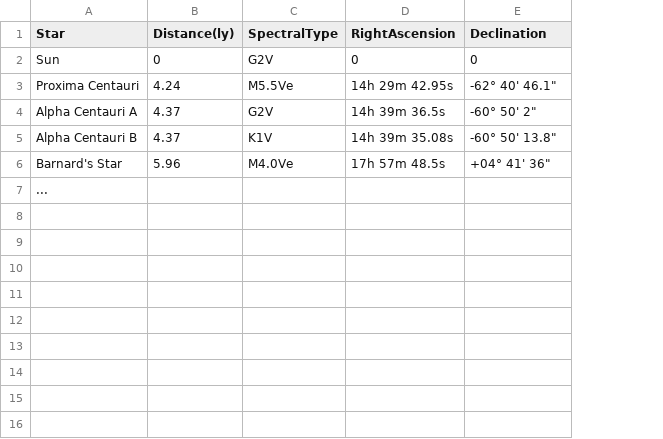
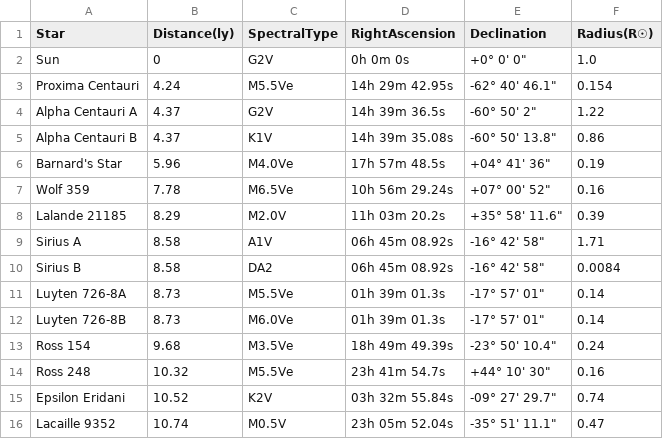
Before and after one commit to wulfdesign/NearStarXR, a CSV file: server/stars.csv, drawn as a sheet; removed rows and columns are numbered as before the commit, all else as after; the diff names each change by its address in the sheet, - before the commit and + after, or states it on an @@ line.

Commit message:
feat: MVP complete with stable sphere-based stars and full camera controls

```diff
--- a/server/stars.csv
+++ b/server/stars.csv
+column F (Radius(R☉)), rows 2-6: 1.0 | 0.154 | 1.22 | 0.86 | 0.19
-D2 (RightAscension): 0
+D2 (RightAscension): 0h 0m 0s
-E2 (Declination): 0
+E2 (Declination): +0° 0' 0"
-row 7: ...
+row 7: Wolf 359 | 7.78 | M6.5Ve | 10h 56m 29.24s | +07° 00' 52" | 0.16
+row 8: Lalande 21185 | 8.29 | M2.0V | 11h 03m 20.2s | +35° 58' 11.6" | 0.39
+row 9: Sirius A | 8.58 | A1V | 06h 45m 08.92s | -16° 42' 58" | 1.71
+row 10: Sirius B | 8.58 | DA2 | 06h 45m 08.92s | -16° 42' 58" | 0.0084
+row 11: Luyten 726-8A | 8.73 | M5.5Ve | 01h 39m 01.3s | -17° 57' 01" | 0.14
+row 12: Luyten 726-8B | 8.73 | M6.0Ve | 01h 39m 01.3s | -17° 57' 01" | 0.14
+row 13: Ross 154 | 9.68 | M3.5Ve | 18h 49m 49.39s | -23° 50' 10.4" | 0.24
+row 14: Ross 248 | 10.32 | M5.5Ve | 23h 41m 54.7s | +44° 10' 30" | 0.16
+row 15: Epsilon Eridani | 10.52 | K2V | 03h 32m 55.84s | -09° 27' 29.7" | 0.74
+row 16: Lacaille 9352 | 10.74 | M0.5V | 23h 05m 52.04s | -35° 51' 11.1" | 0.47
```
Also changed, not shown: 6 other files.
